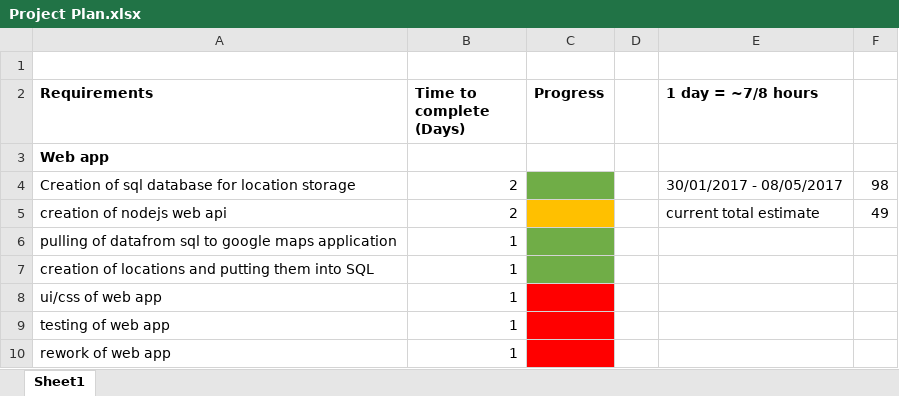
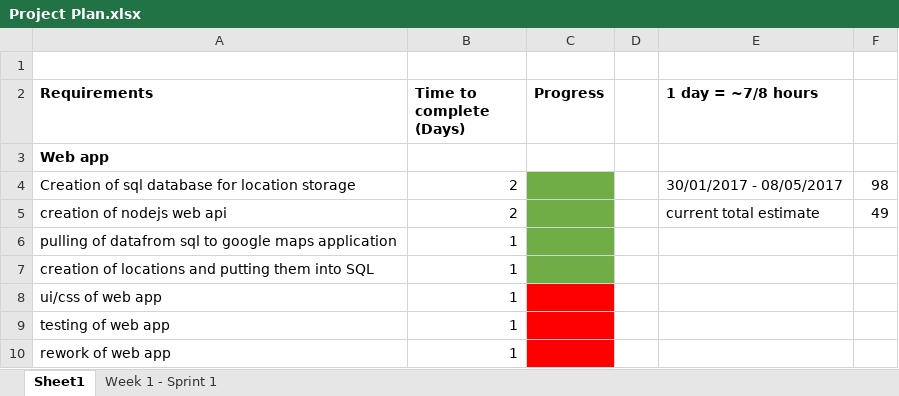
Before and after one commit to matthewfrost/FYPRepo, an Excel workbook: Project Plan.xlsx, sheet Sheet1, drawn as a sheet; only a part is shown; values as stored, in another font and other column widths than the file's, no borders; the diff names each change by its address in the sheet, - before the commit and + after, or states it on an @@ line.

```diff
--- a/Project Plan.xlsx (sheet Sheet1)
+++ b/Project Plan.xlsx (sheet Sheet1)
+sheet tab: Week 1 - Sprint 1
-C5 fill: #FFC000
+C5 fill: #70AD47
```
Also changed, not shown: 5 other files.
